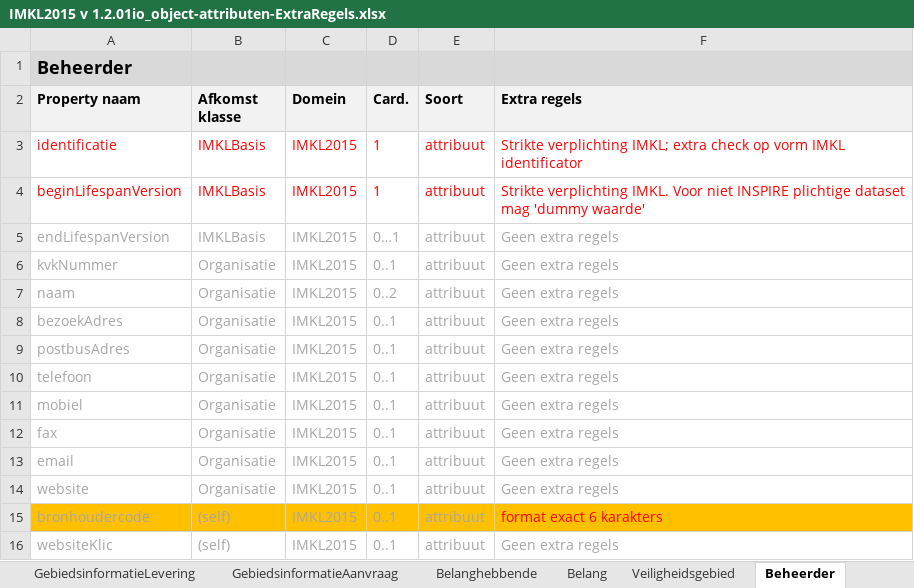
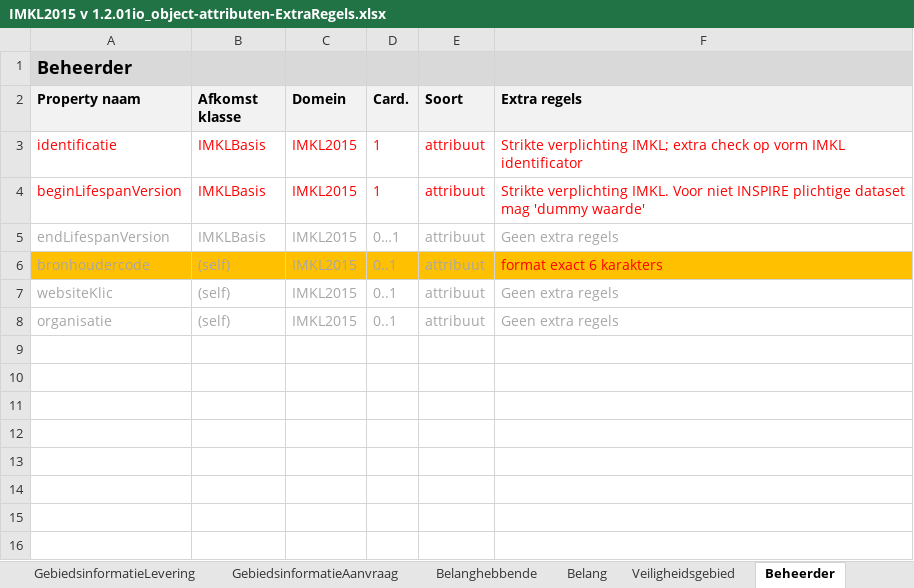
Before and after one commit to Geonovum/imkl2015-review, an Excel workbook: 2. objectcatalogus/IMKL2015 v 1.2.01io_object-attributen-ExtraRegels.xlsx, sheet Beheerder, drawn as a sheet; values as stored, in another font and other column widths than the file's, no borders; removed rows and columns are numbered as before the commit, all else as after; the diff names each change by its address in the sheet, - before the commit and + after, or states it on an @@ line.

```diff
--- a/2. objectcatalogus/IMKL2015 v 1.2.01io_object-attributen-ExtraRegels.xlsx (sheet Beheerder)
+++ b/2. objectcatalogus/IMKL2015 v 1.2.01io_object-attributen-ExtraRegels.xlsx (sheet Beheerder)
-row 6: kvkNummer | Organisatie | IMKL2015 | 0..1 | attribuut | Geen extra regels
-row 7: naam | Organisatie | IMKL2015 | 0..2 | attribuut | Geen extra regels
-row 8: bezoekAdres | Organisatie | IMKL2015 | 0..1 | attribuut | Geen extra regels
-row 9: postbusAdres | Organisatie | IMKL2015 | 0..1 | attribuut | Geen extra regels
-row 10: telefoon | Organisatie | IMKL2015 | 0..1 | attribuut | Geen extra regels
-row 11: mobiel | Organisatie | IMKL2015 | 0..1 | attribuut | Geen extra regels
-row 12: fax | Organisatie | IMKL2015 | 0..1 | attribuut | Geen extra regels
-row 13: email | Organisatie | IMKL2015 | 0..1 | attribuut | Geen extra regels
-row 14: website | Organisatie | IMKL2015 | 0..1 | attribuut | Geen extra regels
+row 8: organisatie | (self) | IMKL2015 | 0..1 | attribuut | Geen extra regels
```
Also changed, not shown: sheet Overig, sheet Maatvoering, sheet Annotatie, sheet GebiedsinformatieLevering, sheet Belanghebbende, sheet ExtraDetailInfo, 2 more sheets, 5 other files.
